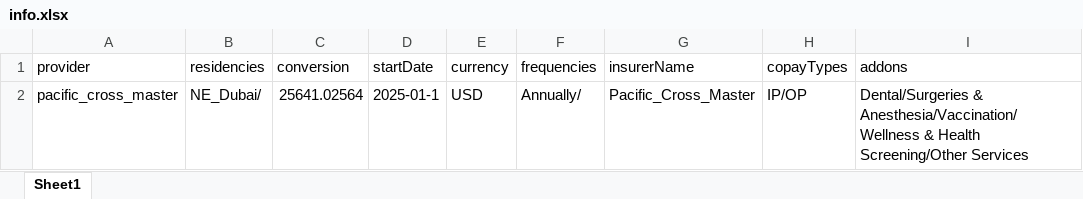
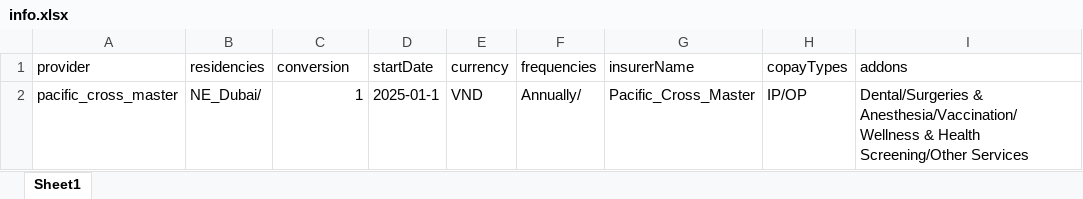
Before and after one commit to narinder123/saleslab_excel_parcel, an Excel workbook: Inputs/Pacific_Cross_Master_Series/info.xlsx, sheet Sheet1, drawn as a sheet; values as stored, in another font and other column widths than the file's, no borders; the diff names each change by its address in the sheet, - before the commit and + after, or states it on an @@ line.

```diff
--- a/Inputs/Pacific_Cross_Master_Series/info.xlsx (sheet Sheet1)
+++ b/Inputs/Pacific_Cross_Master_Series/info.xlsx (sheet Sheet1)
-C2 (conversion): 25641.02564
+C2 (conversion): 1
-E2 (currency): USD
+E2 (currency): VND
```
Also changed, not shown: Inputs/Pacific_Cross_Master_Series/addons.xlsx, Inputs/Pacific_Cross_Master_Series/benefits.xlsx, 10 other files.
